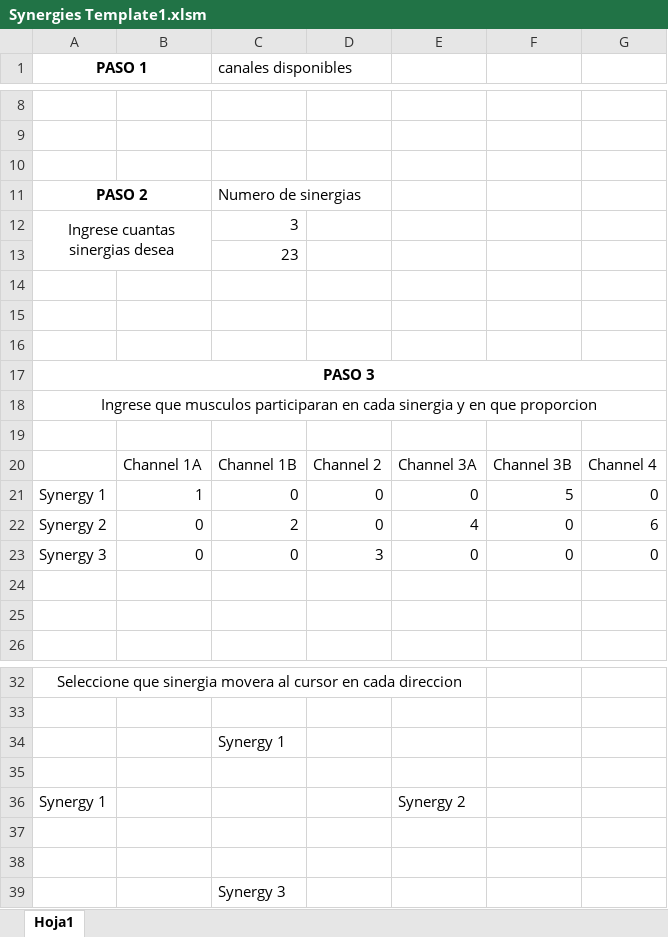
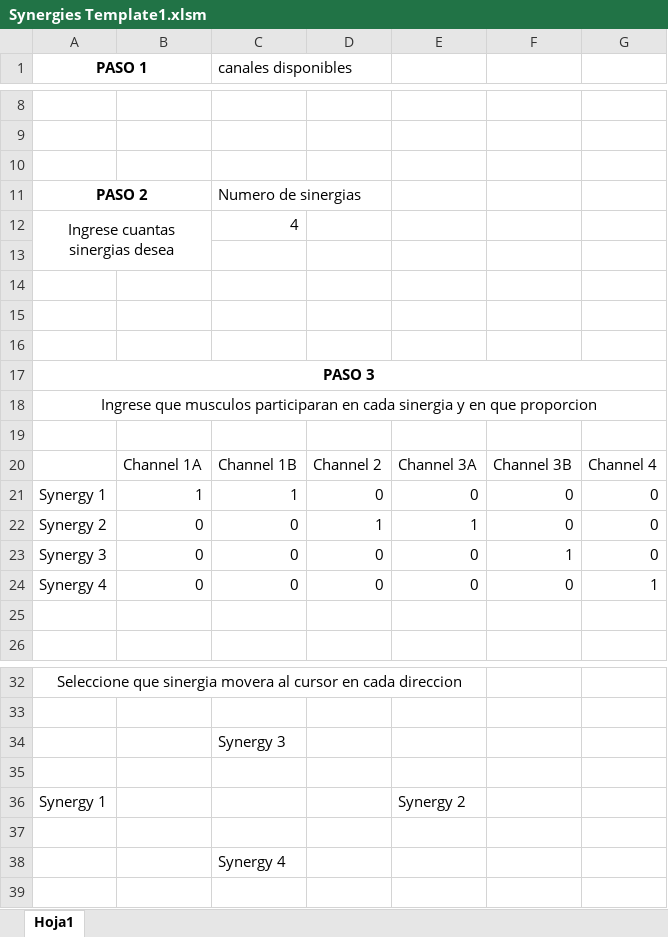
Before and after one commit to juangandolfo/Tesis, an Excel workbook: Synergies Template1.xlsm, sheet Hoja1, drawn as a sheet; only a part is shown, gaps mark what is left out; values as stored, in another font and other column widths than the file's, no borders; charts and pictures not drawn; removed rows and columns are numbered as before the commit, all else as after; the diff names each change by its address in the sheet, - before the commit and + after, or states it on an @@ line.

Commit message:
synergiesTempale terminado

```diff
--- a/Synergies Template1.xlsm (sheet Hoja1)
+++ b/Synergies Template1.xlsm (sheet Hoja1)
-C12 (canales disponibles): 3
+C12 (canales disponibles): 4
-C13 (canales disponibles): 23
+C13 (canales disponibles): (empty)
-C21 (canales disponibles): 0
+C21 (canales disponibles): 1
-F21: 5
+F21: 0
-C22 (canales disponibles): 2
+C22 (canales disponibles): 0
-D22: 0
+D22: 1
-E22: 4
+E22: 1
-G22: 6
+G22: 0
-D23: 3
+D23: 0
-F23: 0
+F23: 1
-row 24: (empty)
+row 24: Synergy 4 | 0 | 0 | 0 | 0 | 0 | 1
-C34 (canales disponibles): Synergy 1
+C34 (canales disponibles): Synergy 3
-row 38: (empty)
-C38 (canales disponibles): Synergy 3
+C38 (canales disponibles): Synergy 4
```
Also changed, not shown: charts or pictures, 3 other files.
